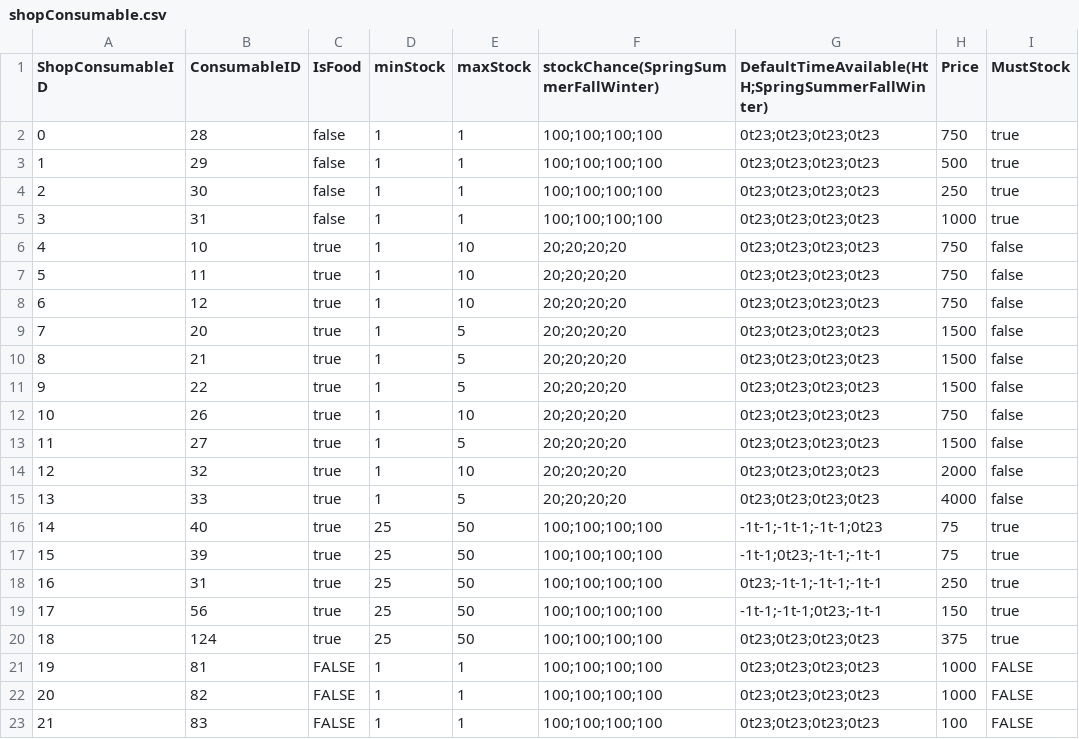
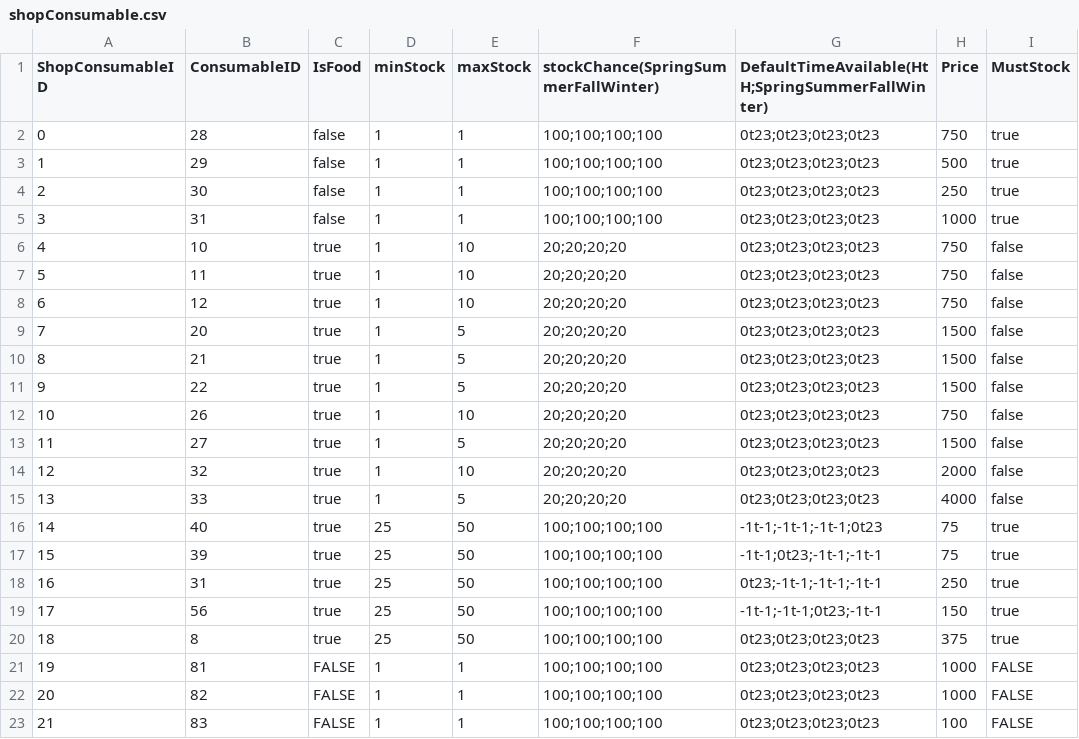
Before and after one commit to joeltco/tuipet, a CSV file: src/tuipet/data/shopConsumable.csv, drawn as a sheet; only a part is shown; the diff names each change by its address in the sheet, - before the commit and + after, or states it on an @@ line.

Commit message:
shop: the dead MustStock slot points at Steak (Joel's call)
shopConsumable row 18 shipped -- in DVPet itself -- pointing at food 124,
which does not exist in any foods.csv, so the 11 towns listing SCID 18
silently missed a MustStock 375b shelf slot for the game's whole life.
Repointed at Steak (8): a hearty biome-neutral staple with no other shop
row, and 375 off its 500b default reads as the town deal.  Pinned by
test_every_shop_row_points_at_a_real_consumable over the whole file, so a
blind setup_assets regeneration can never resurrect the dangling id.

```diff
--- a/src/tuipet/data/shopConsumable.csv
+++ b/src/tuipet/data/shopConsumable.csv
-B20 (ConsumableID): 124
+B20 (ConsumableID): 8
```
Also changed, not shown: 1 other file.
